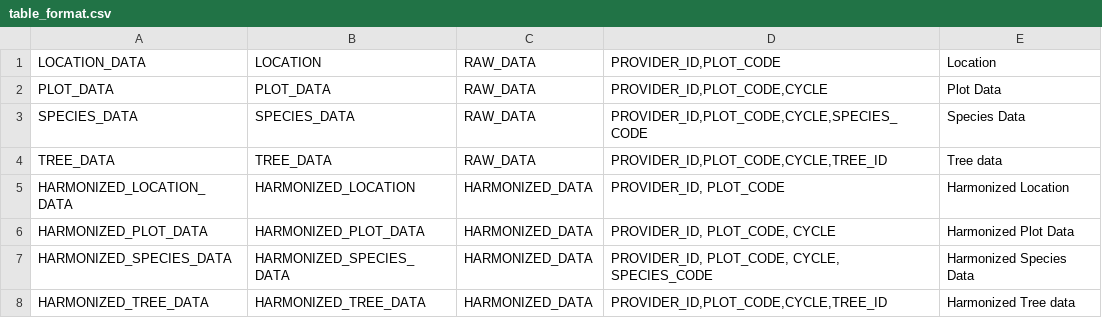
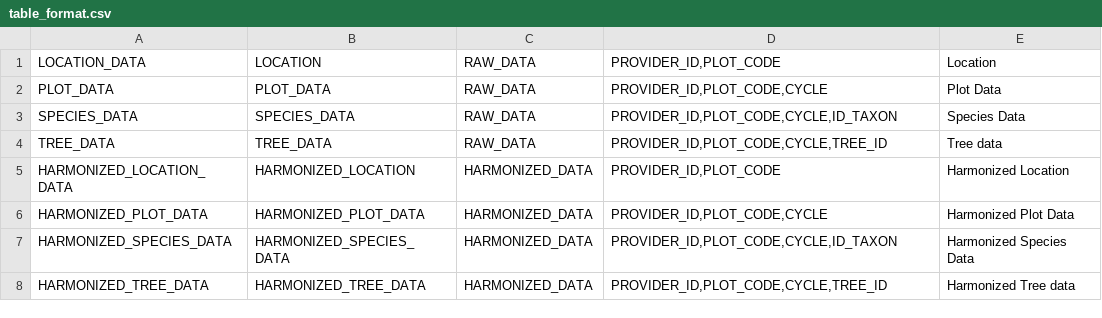
Before and after one commit to IGNBPesty/ogam, a CSV file: Bases SQL/Metadata/table_format.csv, drawn as a sheet.

```diff
--- a/Bases SQL/Metadata/table_format.csv
+++ b/Bases SQL/Metadata/table_format.csv
@@ -2,7 +2,7 @@ LOCATION_DATA;LOCATION;RAW_DATA;PROVIDER_ID,PLOT_CODE;Location
 PLOT_DATA;PLOT_DATA;RAW_DATA;PROVIDER_ID,PLOT_CODE,CYCLE;Plot Data
-SPECIES_DATA;SPECIES_DATA;RAW_DATA;PROVIDER_ID,PLOT_CODE,CYCLE,SPECIES_CODE;Species Data
+SPECIES_DATA;SPECIES_DATA;RAW_DATA;PROVIDER_ID,PLOT_CODE,CYCLE,ID_TAXON;Species Data
 TREE_DATA;TREE_DATA;RAW_DATA;PROVIDER_ID,PLOT_CODE,CYCLE,TREE_ID;Tree data
-HARMONIZED_LOCATION_DATA;HARMONIZED_LOCATION;HARMONIZED_DATA;PROVIDER_ID, PLOT_CODE;Harmonized Location
-HARMONIZED_PLOT_DATA;HARMONIZED_PLOT_DATA;HARMONIZED_DATA;PROVIDER_ID, PLOT_CODE, CYCLE;Harmonized Plot Data
-HARMONIZED_SPECIES_DATA;HARMONIZED_SPECIES_DATA;HARMONIZED_DATA;PROVIDER_ID, PLOT_CODE, CYCLE, SPECIES_CODE;Harmonized Species Data
+HARMONIZED_LOCATION_DATA;HARMONIZED_LOCATION;HARMONIZED_DATA;PROVIDER_ID,PLOT_CODE;Harmonized Location
+HARMONIZED_PLOT_DATA;HARMONIZED_PLOT_DATA;HARMONIZED_DATA;PROVIDER_ID,PLOT_CODE,CYCLE;Harmonized Plot Data
+HARMONIZED_SPECIES_DATA;HARMONIZED_SPECIES_DATA;HARMONIZED_DATA;PROVIDER_ID,PLOT_CODE,CYCLE,ID_TAXON;Harmonized Species Data
 HARMONIZED_TREE_DATA;HARMONIZED_TREE_DATA;HARMONIZED_DATA;PROVIDER_ID,PLOT_CODE,CYCLE,TREE_ID;Harmonized Tree data
```
Also changed, not shown: 2 other files.
